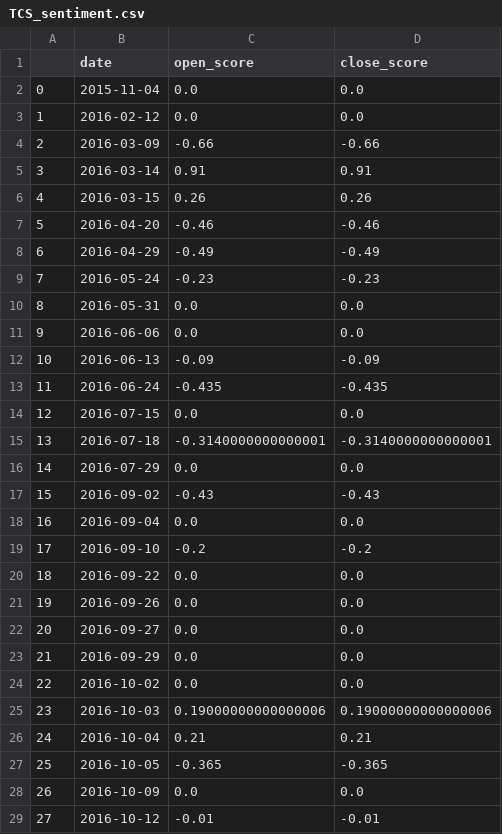
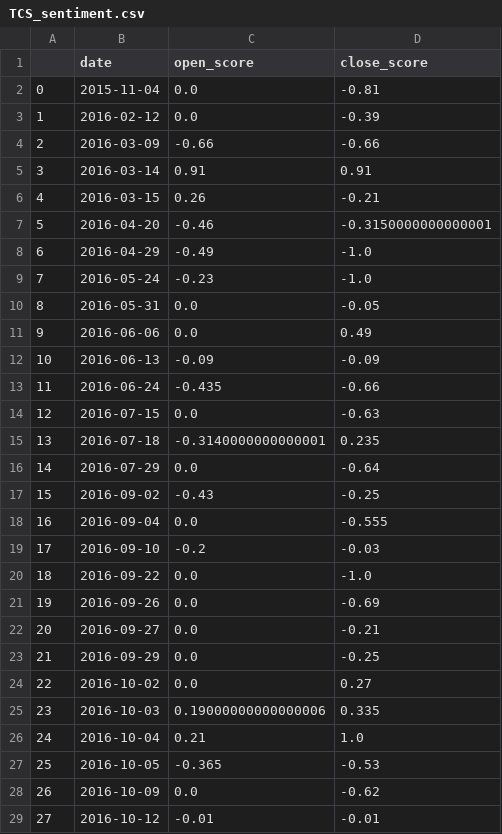
Before and after one commit to ZNClub-PA-ML-AI/Research-Platform-Stock-Market, a CSV file: module/market-news/data/TCS_sentiment.csv, drawn as a sheet; only a part is shown; the diff covers the shown part only.

```diff
--- a/module/market-news/data/TCS_sentiment.csv
+++ b/module/market-news/data/TCS_sentiment.csv
@@ -1,29 +1,29 @@
 ,date,open_score,close_score
-0,2015-11-04,0.0,0.0
-1,2016-02-12,0.0,0.0
+0,2015-11-04,0.0,-0.81
+1,2016-02-12,0.0,-0.39
 2,2016-03-09,-0.66,-0.66
 3,2016-03-14,0.91,0.91
-4,2016-03-15,0.26,0.26
-5,2016-04-20,-0.46,-0.46
-6,2016-04-29,-0.49,-0.49
-7,2016-05-24,-0.23,-0.23
-8,2016-05-31,0.0,0.0
-9,2016-06-06,0.0,0.0
+4,2016-03-15,0.26,-0.21
+5,2016-04-20,-0.46,-0.3150000000000001
+6,2016-04-29,-0.49,-1.0
+7,2016-05-24,-0.23,-1.0
+8,2016-05-31,0.0,-0.05
+9,2016-06-06,0.0,0.49
 10,2016-06-13,-0.09,-0.09
-11,2016-06-24,-0.435,-0.435
-12,2016-07-15,0.0,0.0
-13,2016-07-18,-0.3140000000000001,-0.3140000000000001
-14,2016-07-29,0.0,0.0
-15,2016-09-02,-0.43,-0.43
-16,2016-09-04,0.0,0.0
-17,2016-09-10,-0.2,-0.2
-18,2016-09-22,0.0,0.0
-19,2016-09-26,0.0,0.0
-20,2016-09-27,0.0,0.0
-21,2016-09-29,0.0,0.0
-22,2016-10-02,0.0,0.0
-23,2016-10-03,0.19000000000000006,0.19000000000000006
-24,2016-10-04,0.21,0.21
-25,2016-10-05,-0.365,-0.365
-26,2016-10-09,0.0,0.0
+11,2016-06-24,-0.435,-0.66
+12,2016-07-15,0.0,-0.63
+13,2016-07-18,-0.3140000000000001,0.235
+14,2016-07-29,0.0,-0.64
+15,2016-09-02,-0.43,-0.25
+16,2016-09-04,0.0,-0.555
+17,2016-09-10,-0.2,-0.03
+18,2016-09-22,0.0,-1.0
+19,2016-09-26,0.0,-0.69
+20,2016-09-27,0.0,-0.21
+21,2016-09-29,0.0,-0.25
+22,2016-10-02,0.0,0.27
+23,2016-10-03,0.19000000000000006,0.335
+24,2016-10-04,0.21,1.0
+25,2016-10-05,-0.365,-0.53
+26,2016-10-09,0.0,-0.62
 27,2016-10-12,-0.01,-0.01
```
Also changed, not shown: 62 edited cells elsewhere in this file, module/market-news/data/TCS_qs.csv, module/market-news/data/TCS_score_close.csv, 26 other files.
